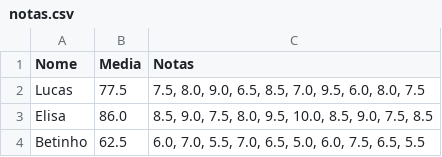
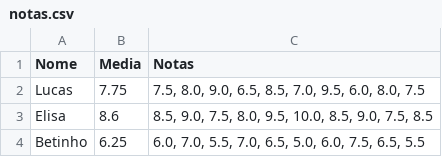
Before and after one commit to Lukovsk/Inteli-modulo-8, a CSV file: aulas/strategy-pattern/notas.csv, drawn as a sheet.

Commit message:
fix strategy pattern

```diff
--- a/aulas/strategy-pattern/notas.csv
+++ b/aulas/strategy-pattern/notas.csv
@@ -1,4 +1,4 @@
 Nome,Media,Notas
-Lucas,77.5,"7.5, 8.0, 9.0, 6.5, 8.5, 7.0, 9.5, 6.0, 8.0, 7.5"
-Elisa,86.0,"8.5, 9.0, 7.5, 8.0, 9.5, 10.0, 8.5, 9.0, 7.5, 8.5"
-Betinho,62.5,"6.0, 7.0, 5.5, 7.0, 6.5, 5.0, 6.0, 7.5, 6.5, 5.5"
+Lucas,7.75,"7.5, 8.0, 9.0, 6.5, 8.5, 7.0, 9.5, 6.0, 8.0, 7.5"
+Elisa,8.6,"8.5, 9.0, 7.5, 8.0, 9.5, 10.0, 8.5, 9.0, 7.5, 8.5"
+Betinho,6.25,"6.0, 7.0, 5.5, 7.0, 6.5, 5.0, 6.0, 7.5, 6.5, 5.5"
```
Also changed, not shown: 2 other files.
